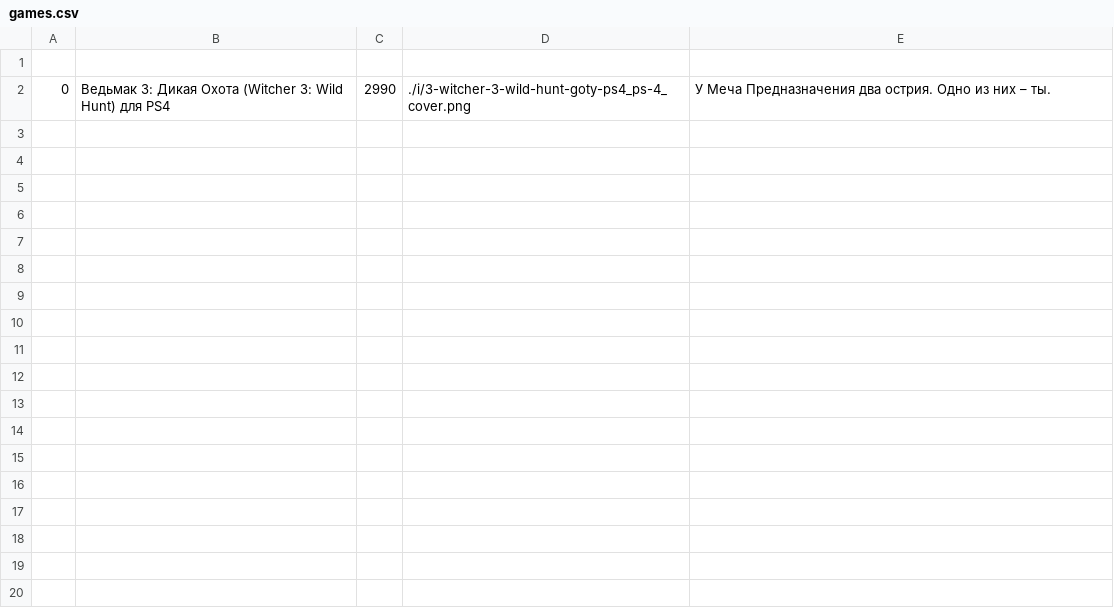
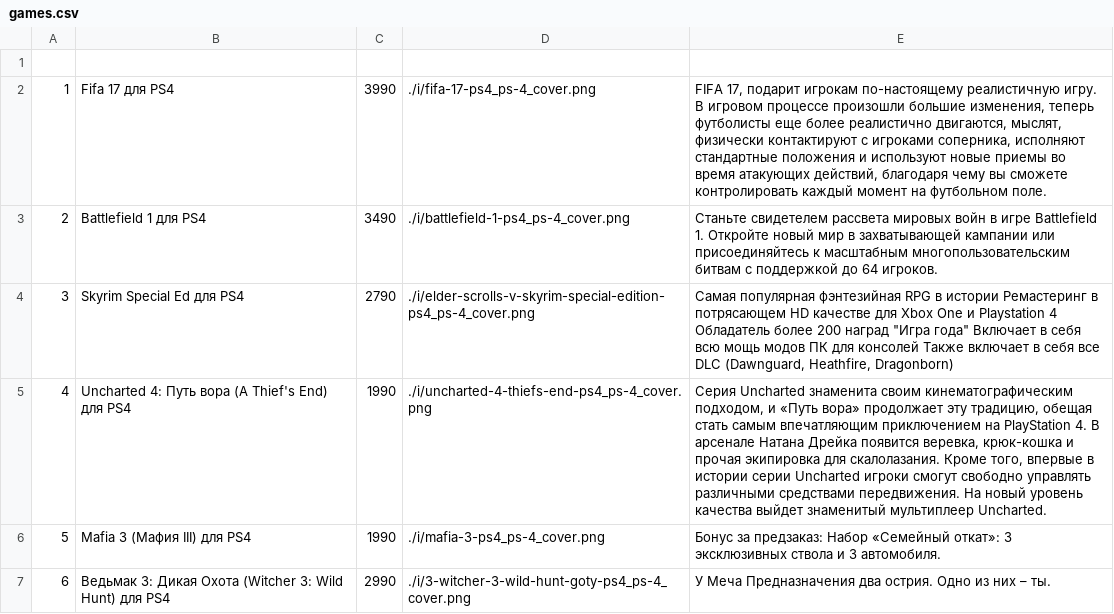
Before and after one commit to malmax/phplessons, a CSV file: Lesson05HW/data/games.csv, drawn as a sheet.

```diff
--- a/Lesson05HW/data/games.csv
+++ b/Lesson05HW/data/games.csv
@@ -1,2 +1,7 @@
 
-0;Ведьмак 3: Дикая Охота (Witcher 3: Wild Hunt) для PS4;2990;./i/3-witcher-3-wild-hunt-goty-ps4_ps-4_cover.png;У Меча Предназначения два острия. Одно из них – ты.
+1;Fifa 17 для PS4;3990;./i/fifa-17-ps4_ps-4_cover.png;FIFA 17, подарит игрокам по-настоящему реалистичную игру. В игровом процессе произошли большие изменения, теперь футболисты еще более реалистично двигаются, мыслят, физически контактируют с игроками соперника, исполняют стандартные положения и используют новые приемы во время атакующих действий, благодаря чему вы сможете контролировать каждый момент на футбольном поле.
+2;Battlefield 1 для PS4;3490;./i/battlefield-1-ps4_ps-4_cover.png;Станьте свидетелем рассвета мировых войн в игре Battlefield 1. Откройте новый мир в захватывающей кампании или присоединяйтесь к масштабным многопользовательским битвам с поддержкой до 64 игроков.
+3;Skyrim Special Ed для PS4;2790;./i/elder-scrolls-v-skyrim-special-edition-ps4_ps-4_cover.png;Самая популярная фэнтезийная RPG в истории Ремастеринг в потрясающем HD качестве для Xbox One и Playstation 4 Обладатель более 200 наград "Игра года" Включает в себя всю мощь модов ПК для консолей Также включает в себя все DLC (Dawnguard, Heathfire, Dragonborn)
+4;Uncharted 4: Путь вора (A Thief's End) для PS4;1990;./i/uncharted-4-thiefs-end-ps4_ps-4_cover.png;Серия Uncharted знаменита своим кинематографическим подходом, и «Путь вора» продолжает эту традицию, обещая стать самым впечатляющим приключением на PlayStation 4. В арсенале Натана Дрейка появится веревка, крюк-кошка и прочая экипировка для скалолазания. Кроме того, впервые в истории серии Uncharted игроки смогут свободно управлять различными средствами передвижения. На новый уровень качества выйдет знаменитый мультиплеер Uncharted.
+5;Mafia 3 (Мафия III) для PS4;1990;./i/mafia-3-ps4_ps-4_cover.png;Бонус за предзаказ: Набор «Семейный откат»: 3 эксклюзивных ствола и 3 автомобиля.
+6;Ведьмак 3: Дикая Охота (Witcher 3: Wild Hunt) для PS4;2990;./i/3-witcher-3-wild-hunt-goty-ps4_ps-4_cover.png;У Меча Предназначения два острия. Одно из них – ты.
```
Also changed, not shown: Lesson05HW/data/terms.csv, 5 other files.
